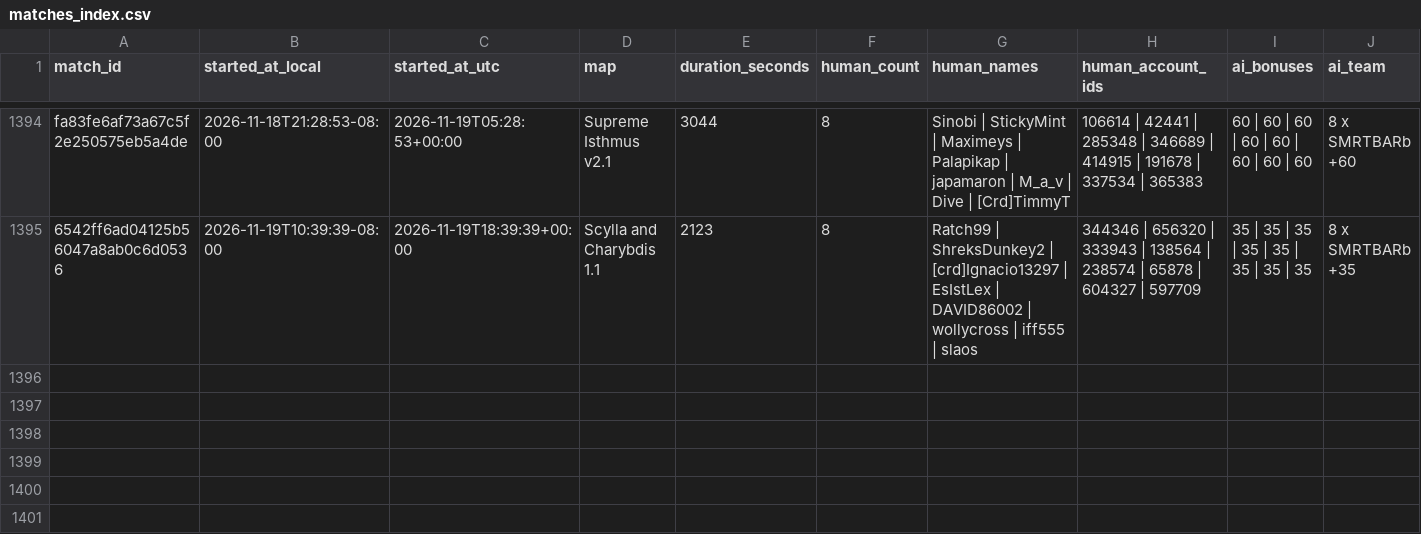
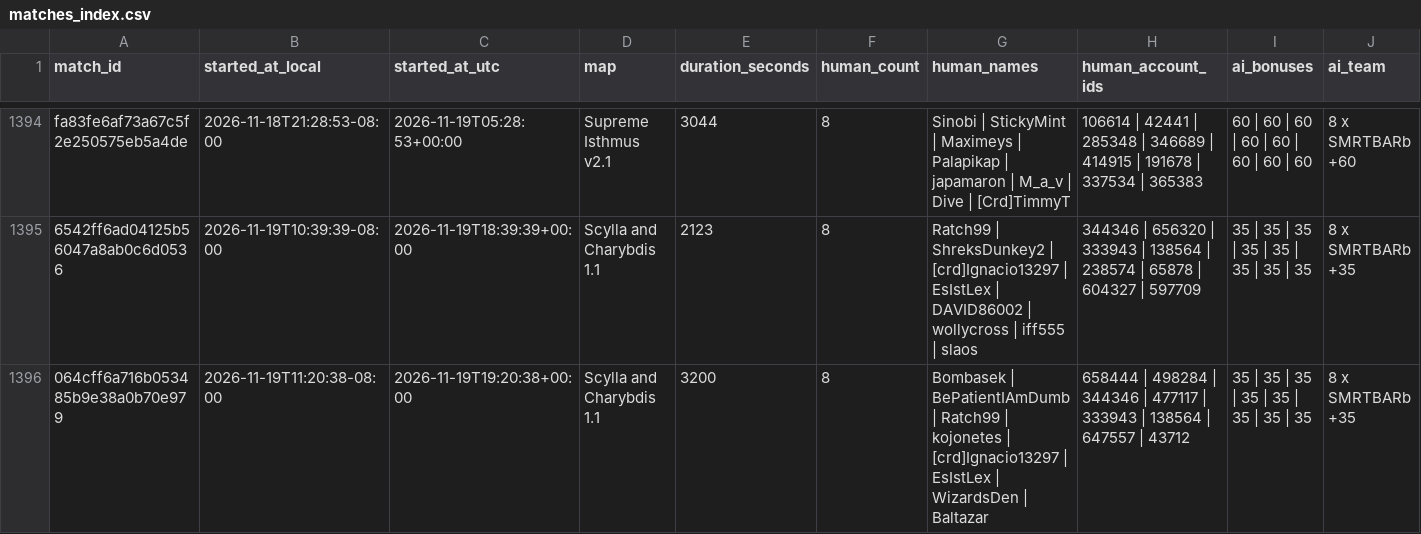
Before and after one commit to Barscrewl/BarbOS, a CSV file: data/matches_index.csv, drawn as a sheet; only a part is shown, gaps mark what is left out; rows hold the shown columns only; the diff names each change by its address in the sheet, - before the commit and + after, or states it on an @@ line.

```diff
--- a/data/matches_index.csv
+++ b/data/matches_index.csv
+row 1396: 064cff6a716b053485b9e38a0b70e979 | 2026-11-19T11:20:38-08:00 | 2026-11-19T19:20:38+00:00 | Scylla and Charybdis 1.1 | 3200 | 8 | Bombasek | BePatientIAmDumb | Ratch99 | kojonetes | [crd]Ignacio13297 | EsIstLex | WizardsDen | Baltazar | 658444 | 498284 | 344346 | 477117 | 333943 | 138564 | 647557 | 43712 | 35 | 35 | 35 | 35 | 35 | 35 | 35 | 35 | 8 x SMRTBARb +35
```
Also changed, not shown: public/fixed_seed/matches.csv, public/matches.csv, 2 other files.
